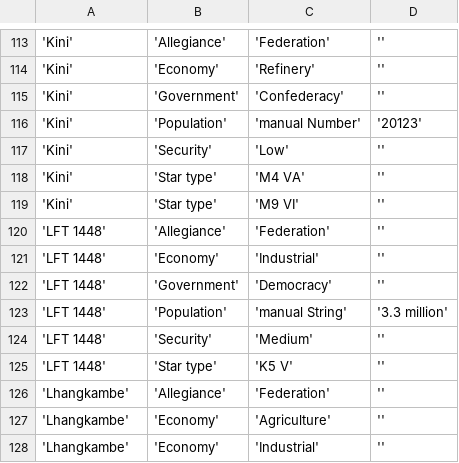
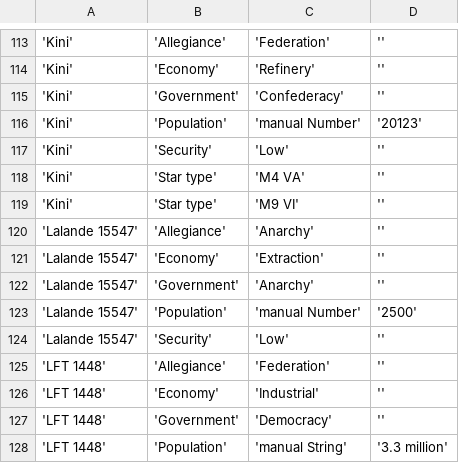
Before and after one commit to EliteDangerous/tradedangerous, a CSV file: data/SystemAttributes.csv, drawn as a sheet; only a part is shown, gaps mark what is left out; the shorter side is filled out with more unchanged rows; the diff names each change by its address in the sheet, - before the commit and + after, or states it on an @@ line.

Commit message:
New system: Lalande 15547

```diff
--- a/data/SystemAttributes.csv
+++ b/data/SystemAttributes.csv
+row 120: 'Lalande 15547' | 'Allegiance' | 'Anarchy' | ''
+row 121: 'Lalande 15547' | 'Economy' | 'Extraction' | ''
+row 122: 'Lalande 15547' | 'Government' | 'Anarchy' | ''
+row 123: 'Lalande 15547' | 'Population' | 'manual Number' | '2500'
+row 124: 'Lalande 15547' | 'Security' | 'Low' | ''
```
Also changed, not shown: data/AttribPair.csv.
